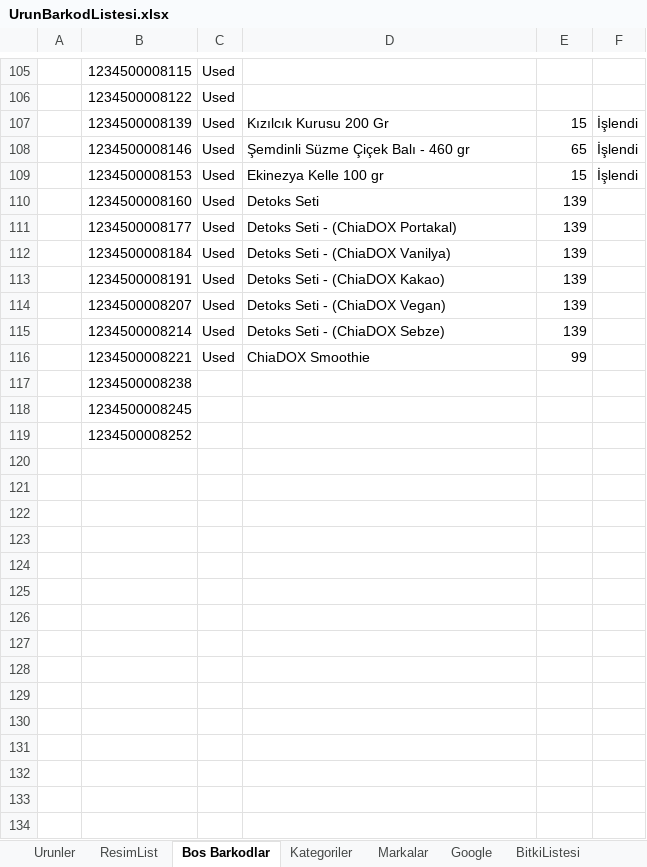
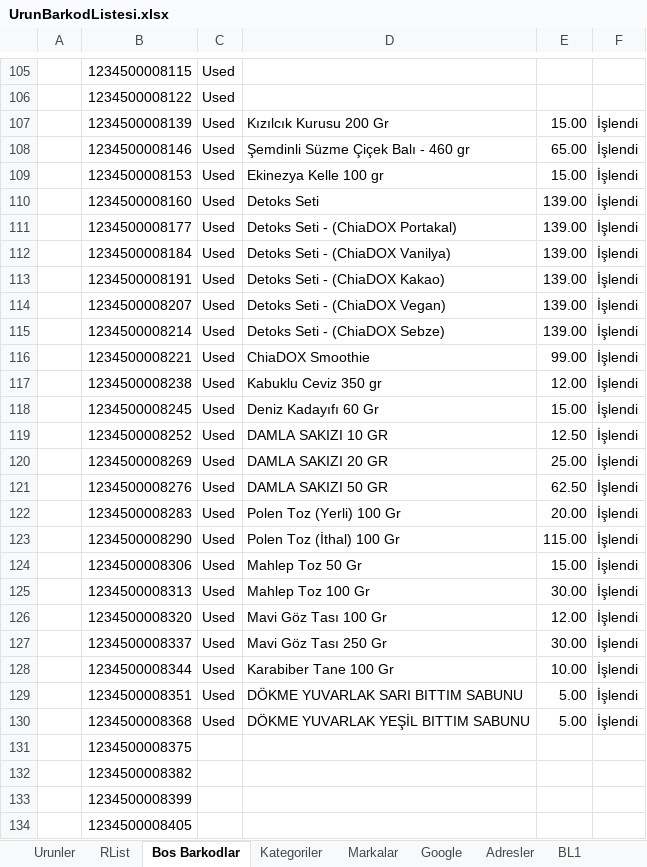
Before and after one commit to EfkanAydin/BioStoreV2, an Excel workbook: UrunBarkodListesi.xlsx, sheet Bos Barkodlar, drawn as a sheet; only a part is shown, gaps mark what is left out; values as stored, in another font and other column widths than the file's, no borders; the diff covers the shown part only; the diff names each change by its address in the sheet, - before the commit and + after, or states it on an @@ line.

```diff
--- a/UrunBarkodListesi.xlsx (sheet Bos Barkodlar)
+++ b/UrunBarkodListesi.xlsx (sheet Bos Barkodlar)
-sheet tab: ResimList
-sheet tab: BitkiListesi
+sheet tab: RList
+sheet tab: Adresler
+sheet tab: BL1
-E107: 15
+E107: 15.00
-E108: 65
+E108: 65.00
-E109: 15
+E109: 15.00
-E110:E115: 139
+E110:E115: 139.00
-F110:F119: (empty)
+F110:F119: İşlendi
-E116: 99
+E116: 99.00
-C117:C119: (empty)
+C117:C119: Used
-D117: (empty)
+D117: Kabuklu Ceviz 350 gr
-E117: (empty)
+E117: 12.00
-D118: (empty)
+D118: Deniz Kadayıfı 60 Gr
-E118: (empty)
+E118: 15.00
-D119: (empty)
+D119: DAMLA SAKIZI 10 GR
-E119: (empty)
+E119: 12.50
+row 120:  | 1234500008269 | Used | DAMLA SAKIZI 20 GR | 25.00 | İşlendi
+row 121:  | 1234500008276 | Used | DAMLA SAKIZI 50 GR | 62.50 | İşlendi
+row 122:  | 1234500008283 | Used | Polen Toz (Yerli) 100 Gr | 20.00 | İşlendi
+row 123:  | 1234500008290 | Used | Polen Toz (İthal) 100 Gr | 115.00 | İşlendi
+row 124:  | 1234500008306 | Used | Mahlep Toz 50 Gr | 15.00 | İşlendi
+row 125:  | 1234500008313 | Used | Mahlep Toz 100 Gr | 30.00 | İşlendi
+row 126:  | 1234500008320 | Used | Mavi Göz Tası 100 Gr | 12.00 | İşlendi
+row 127:  | 1234500008337 | Used | Mavi Göz Tası 250 Gr | 30.00 | İşlendi
+row 128:  | 1234500008344 | Used | Karabiber Tane 100 Gr | 10.00 | İşlendi
+row 129:  | 1234500008351 | Used | DÖKME YUVARLAK SARI BITTIM SABUNU | 5.00 | İşlendi
+row 130:  | 1234500008368 | Used | DÖKME YUVARLAK YEŞİL BITTIM SABUNU | 5.00 | İşlendi
+row 131:  | 1234500008375
+row 132:  | 1234500008382
+row 133:  | 1234500008399
+row 134:  | 1234500008405
```
Also changed, not shown: 5 added rows elsewhere in this sheet, sheet Urunler, other sheet tabs, formulas that keep their value, 17 other files.
